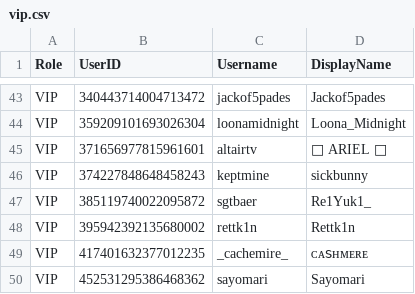
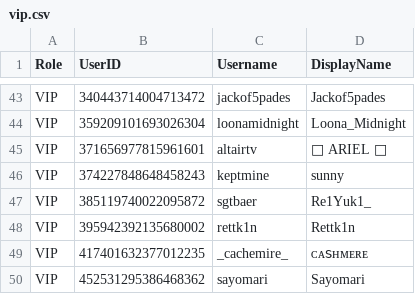
Before and after one commit to Club-Temptation/TempWorldPictures, a CSV file: web/ladieslounge/vip.csv, drawn as a sheet; only a part is shown, gaps mark what is left out.

Commit message:
Update data from Discord

```diff
--- a/web/ladieslounge/vip.csv
+++ b/web/ladieslounge/vip.csv
@@ -45,3 +45,3 @@ VIP,359209101693026304,loonamidnight,Loona_Midnight
 VIP,371656977815961601,altairtv,༒ ARIEL ༒
-VIP,374227848648458243,keptmine,sickbunny
+VIP,374227848648458243,keptmine,sunny
 VIP,385119740022095872,sgtbaer,Re1Yuk1_
```
